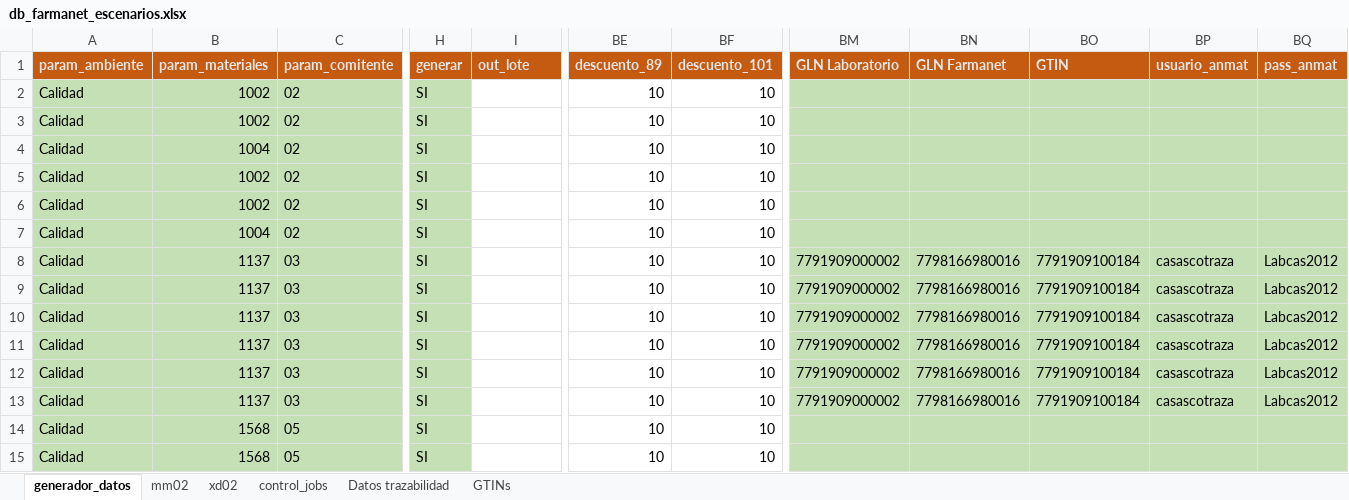
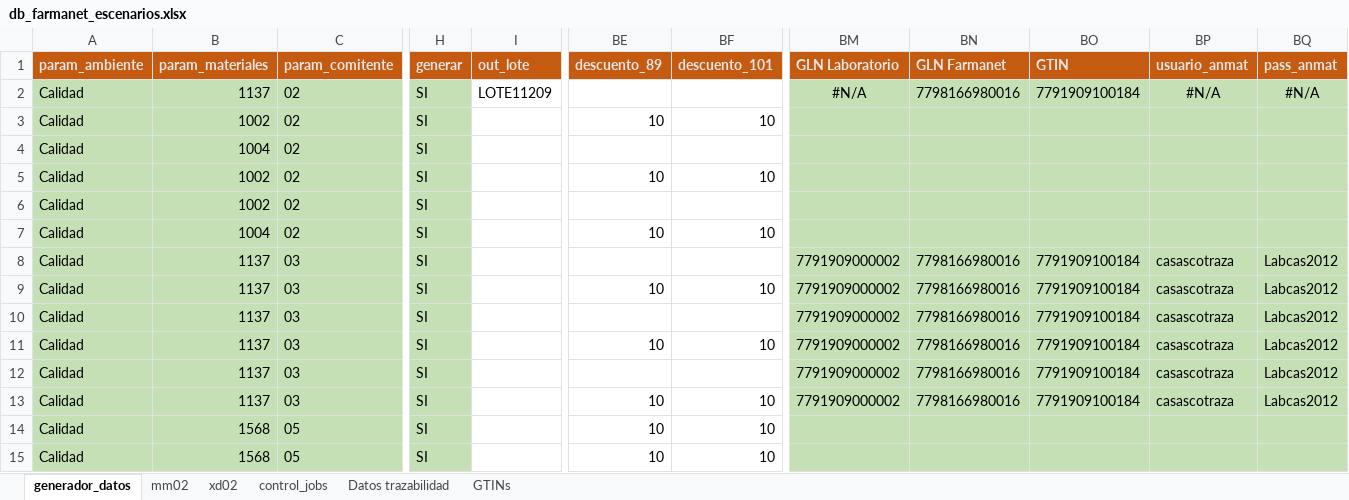
Before and after one commit to FarmaTesting/katalonProjects, an Excel workbook: Resources/db_farmanet_escenarios.xlsx, sheet generador_datos, drawn as a sheet; only a part is shown, gaps mark what is left out; values as stored, in another font and other column widths than the file's, no borders; the diff names each change by its address in the sheet, - before the commit and + after, or states it on an @@ line.

```diff
--- a/Resources/db_farmanet_escenarios.xlsx (sheet generador_datos)
+++ b/Resources/db_farmanet_escenarios.xlsx (sheet generador_datos)
-B2 (param_materiales): 1002
+B2 (param_materiales): 1137
-I2 (out_lote): (empty)
+I2 (out_lote): LOTE11209
-BE2 (descuento_89): 10
+BE2 (descuento_89): (empty)
-BF2 (descuento_101): 10
+BF2 (descuento_101): (empty)
-BM2 (GLN Laboratorio): (empty)
+BM2 (GLN Laboratorio): #N/A
-BN2 (GLN Farmanet): (empty)
+BN2 (GLN Farmanet): 7798166980016
-BO2 (GTIN): (empty)
+BO2 (GTIN): 7791909100184
-BP2 (usuario_anmat): (empty)
+BP2 (usuario_anmat): #N/A
-BQ2 (pass_anmat): (empty)
+BQ2 (pass_anmat): #N/A
-BE4 (descuento_89): 10
+BE4 (descuento_89): (empty)
-BF4 (descuento_101): 10
+BF4 (descuento_101): (empty)
-BE6 (descuento_89): 10
+BE6 (descuento_89): (empty)
-BF6 (descuento_101): 10
+BF6 (descuento_101): (empty)
-BE8 (descuento_89): 10
+BE8 (descuento_89): (empty)
-BF8 (descuento_101): 10
+BF8 (descuento_101): (empty)
-BE10 (descuento_89): 10
+BE10 (descuento_89): (empty)
-BF10 (descuento_101): 10
+BF10 (descuento_101): (empty)
-BE12 (descuento_89): 10
+BE12 (descuento_89): (empty)
-BF12 (descuento_101): 10
+BF12 (descuento_101): (empty)
```
Also changed, not shown: sheet control_jobs, Resources/backup/db_farmanet_escenarios_domingo.xlsx, Resources/backup/db_farmanet_escenarios_jueves.xlsx, 36 other files.
